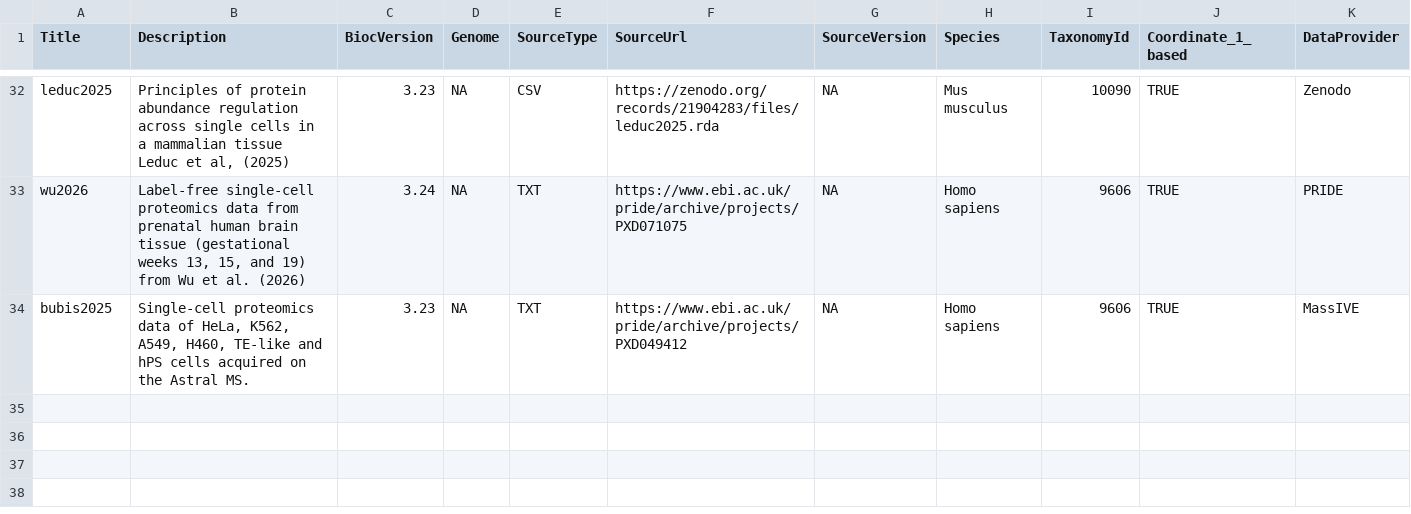
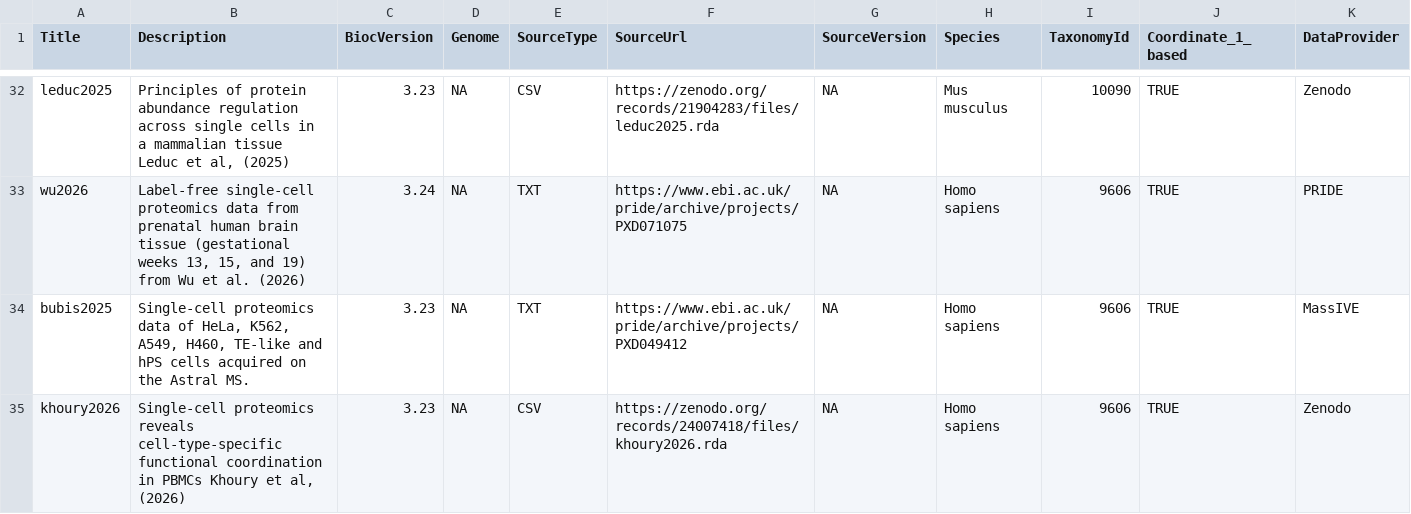
Before and after one commit to UCLouvain-CBIO/scpdata, a CSV file: inst/extdata/metadata.csv, drawn as a sheet; only a part is shown, gaps mark what is left out; rows hold the shown columns only; the diff names each change by its address in the sheet, - before the commit and + after, or states it on an @@ line.

Commit message:
add dataset khoury2026

```diff
--- a/inst/extdata/metadata.csv
+++ b/inst/extdata/metadata.csv
+row 35: khoury2026 | Single-cell proteomics reveals cell-type-specific functional coordination in PBMCs Khoury et al, (2026) | 3.23 | NA | CSV | https://zenodo.org/records/24007418/files/khoury2026.rda | NA | Homo sapiens | 9606 | TRUE | Zenodo
```
Also changed, not shown: 3 other files.
